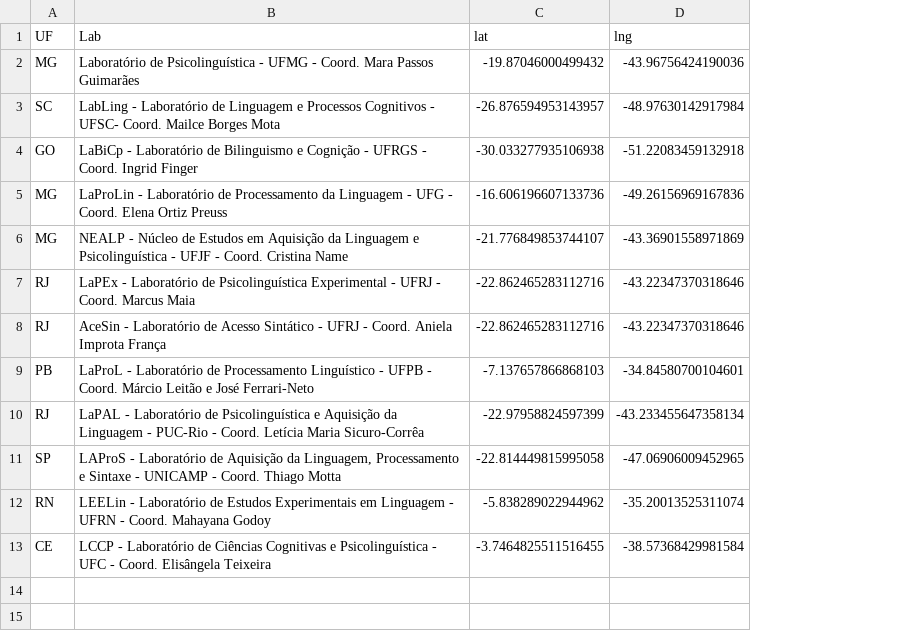
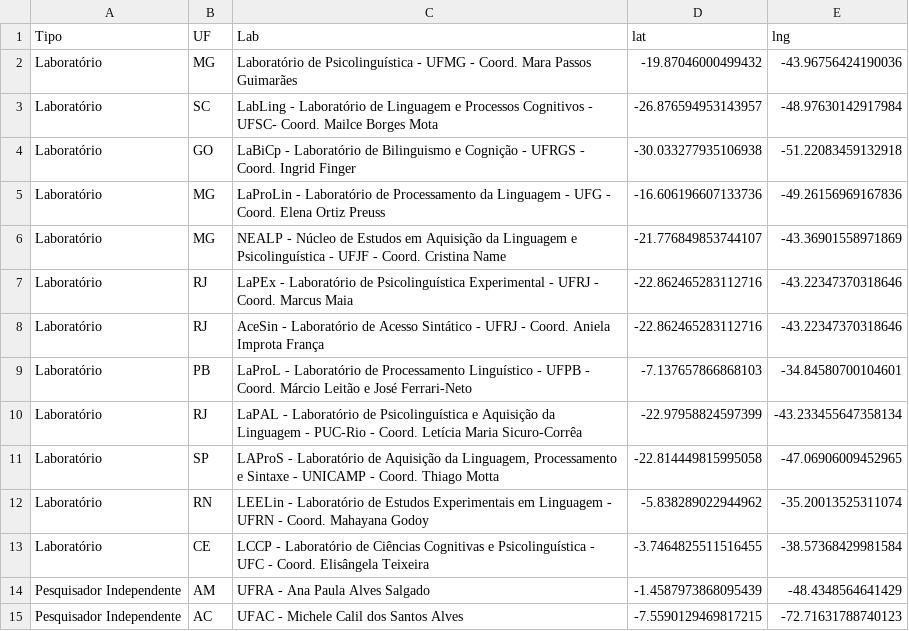
Before and after one commit to igordeo-costa/labsdobrasil, a CSV file: data/Labs.csv, drawn as a sheet; the diff names each change by its address in the sheet, - before the commit and + after, or states it on an @@ line.

```diff
--- a/data/Labs.csv
+++ b/data/Labs.csv
+column A (Tipo), rows 2-13: all Laboratório
+row 14: Pesquisador Independente | AM | UFRA - Ana Paula Alves Salgado | -1.4587973868095439 | -48.4348564641429
+row 15: Pesquisador Independente | AC | UFAC - Michele Calil dos Santos Alves | -7.5590129469817215 | -72.71631788740123
```
Also changed, not shown: data/LabsTable.csv, 3 other files.
